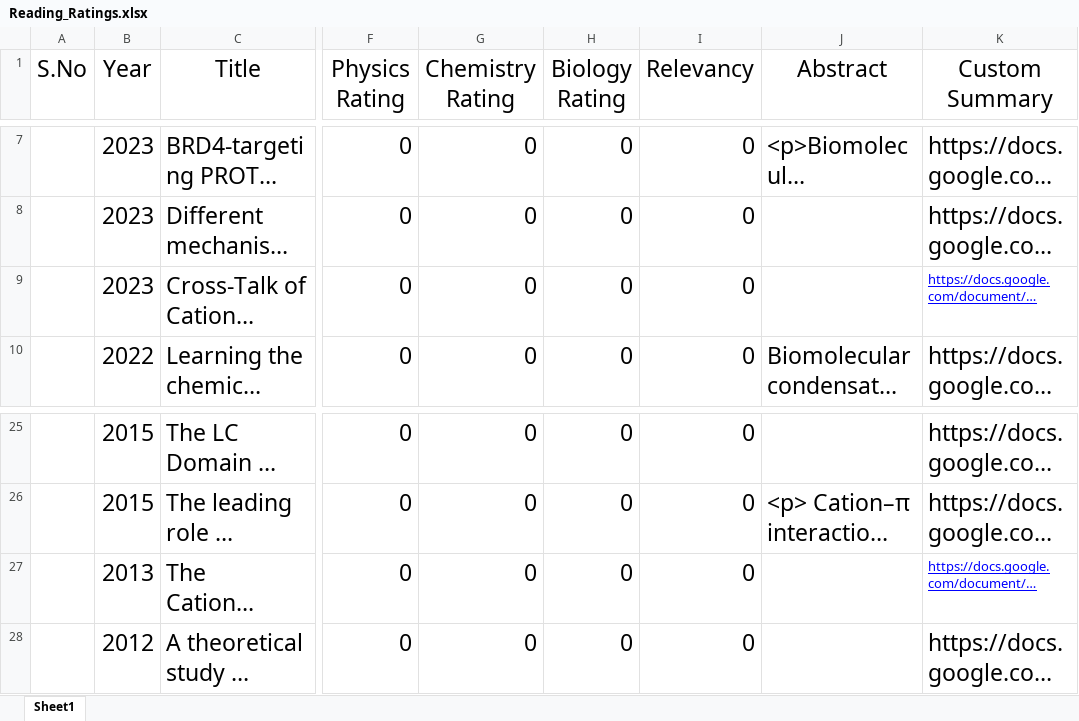
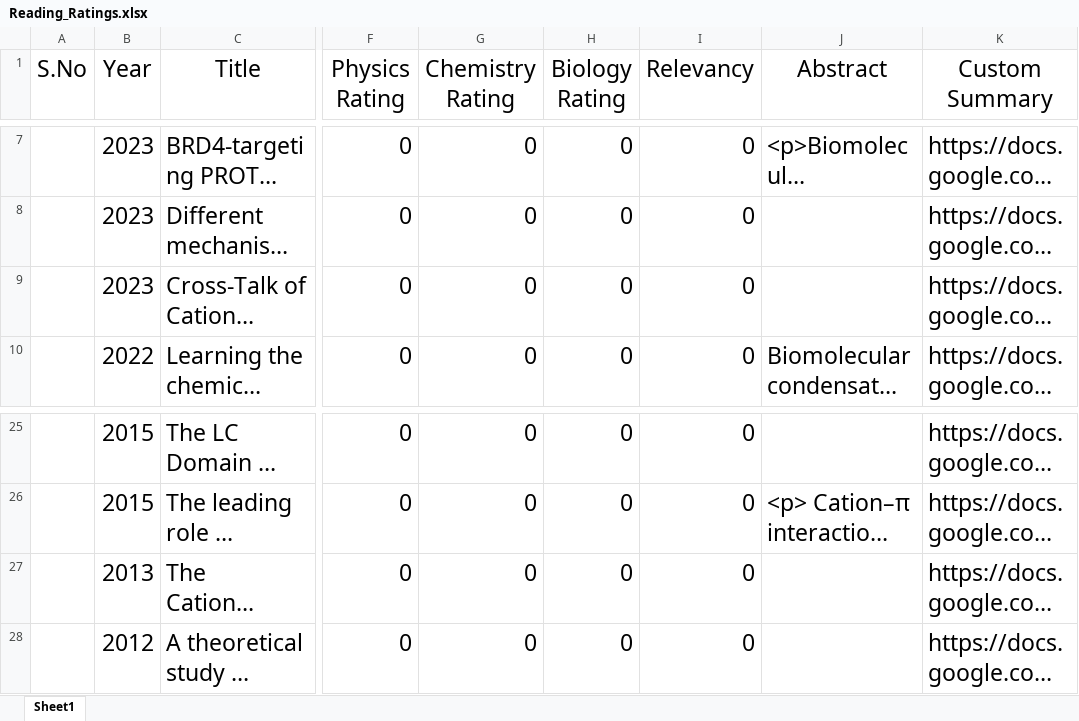
Before and after one commit to PaiSuryaDarshan/Mendeley_Manager_Rating, an Excel workbook: Reading_Ratings.xlsx, sheet Sheet1, drawn as a sheet; only a part is shown, gaps mark what is left out; long unchanged cells end in …; values as stored, in another font and other column widths than the file's, no borders; table styles not drawn; the diff names each change by its address in the sheet, - before the commit and + after, or states it on an @@ line.

Commit message:
update Reading_Ratings.xlsx

```diff
--- a/Reading_Ratings.xlsx (sheet Sheet1)
+++ b/Reading_Ratings.xlsx (sheet Sheet1)
@@ K9 underline: on → off, text colour: #0000FF → black, text size: larger @@
@@ K27 underline: on → off, text colour: #0000FF → black, text size: larger @@
```
